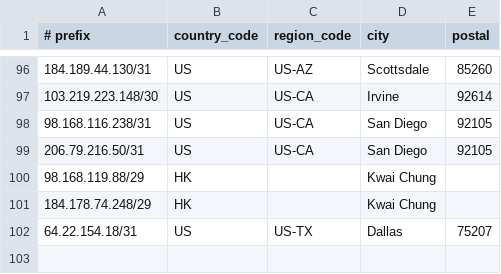
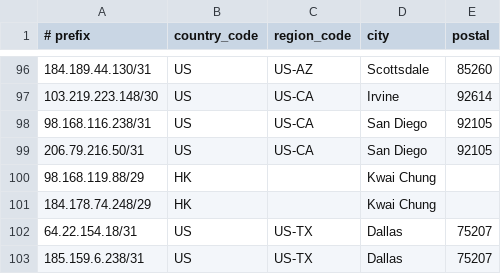
Before and after one commit to cp-rapidscale/GeoIP, a CSV file: geofeed.csv, drawn as a sheet; only a part is shown, gaps mark what is left out; the diff names each change by its address in the sheet, - before the commit and + after, or states it on an @@ line.

Commit message:
Update geofeed.csv

```diff
--- a/geofeed.csv
+++ b/geofeed.csv
+row 103: 185.159.6.238/31 | US | US-TX | Dallas | 75207
```
